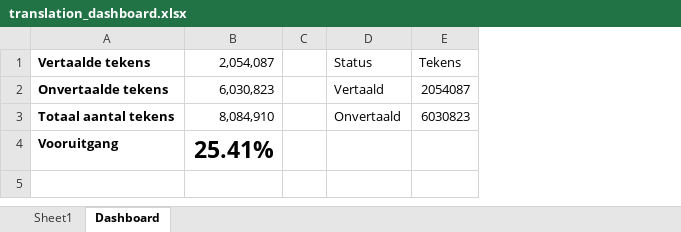
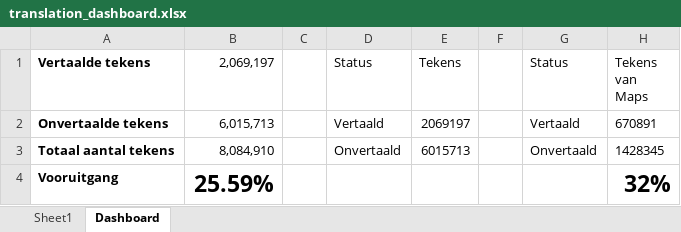
Before and after one commit to antoinecomer/pokeemerald, an Excel workbook: translation_dashboard.xlsx, sheet Dashboard, drawn as a sheet; values as stored, in another font and other column widths than the file's, no borders; charts and pictures not drawn; the diff names each change by its address in the sheet, - before the commit and + after, or states it on an @@ line.

```diff
--- a/translation_dashboard.xlsx (sheet Dashboard)
+++ b/translation_dashboard.xlsx (sheet Dashboard)
+column F, empty
+column G (Status), rows 2-3: Vertaald | Onvertaald
+column H (Tekens van Maps), rows 2-4: 670891 | 1428345 | 32%
-B1: 2,054,087
+B1: 2,069,197
-B2 (2,069,197): 6,030,823
+B2 (2,069,197): 6,015,713
-E2 (Tekens): 2054087
+E2 (Tekens): 2069197
-E3 (Tekens): 6030823
+E3 (Tekens): 6015713
-B4 (2,069,197): 25.41%
+B4 (2,069,197): 25.59%
```
Also changed, not shown: sheet Sheet1, charts or pictures, 1 other file.
